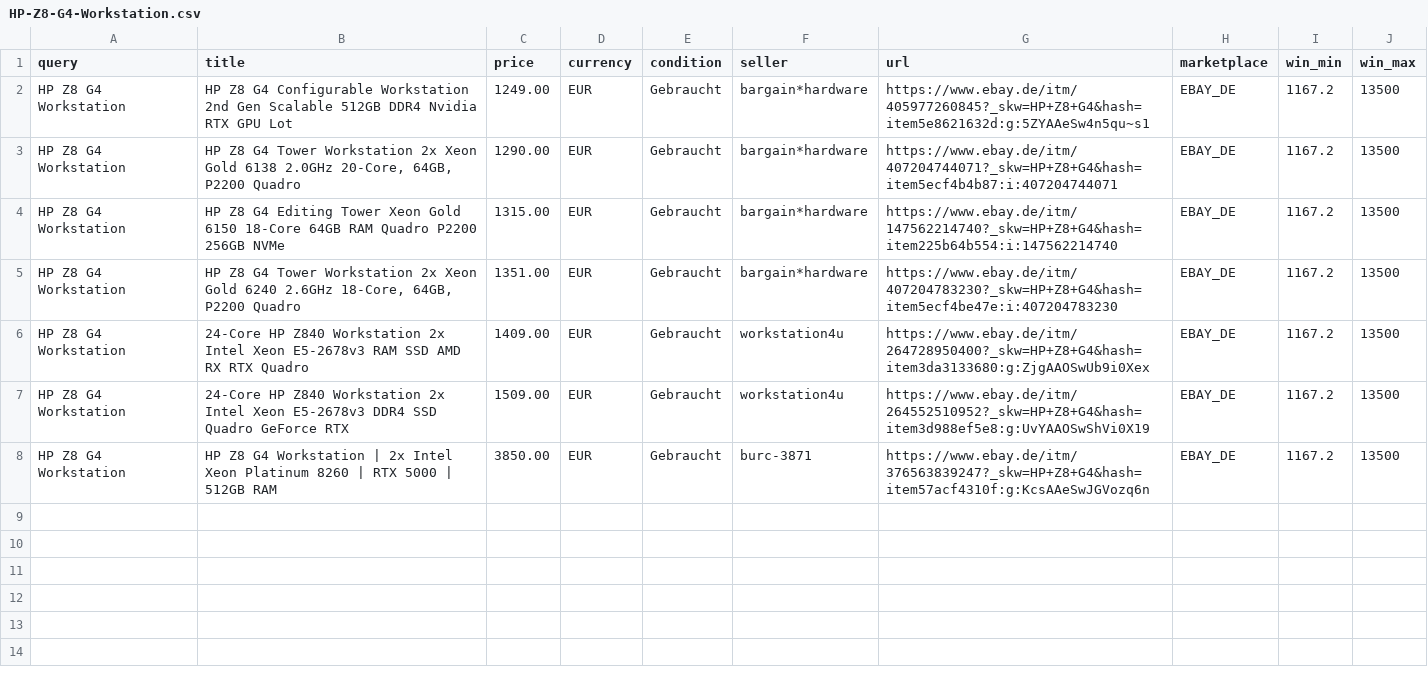
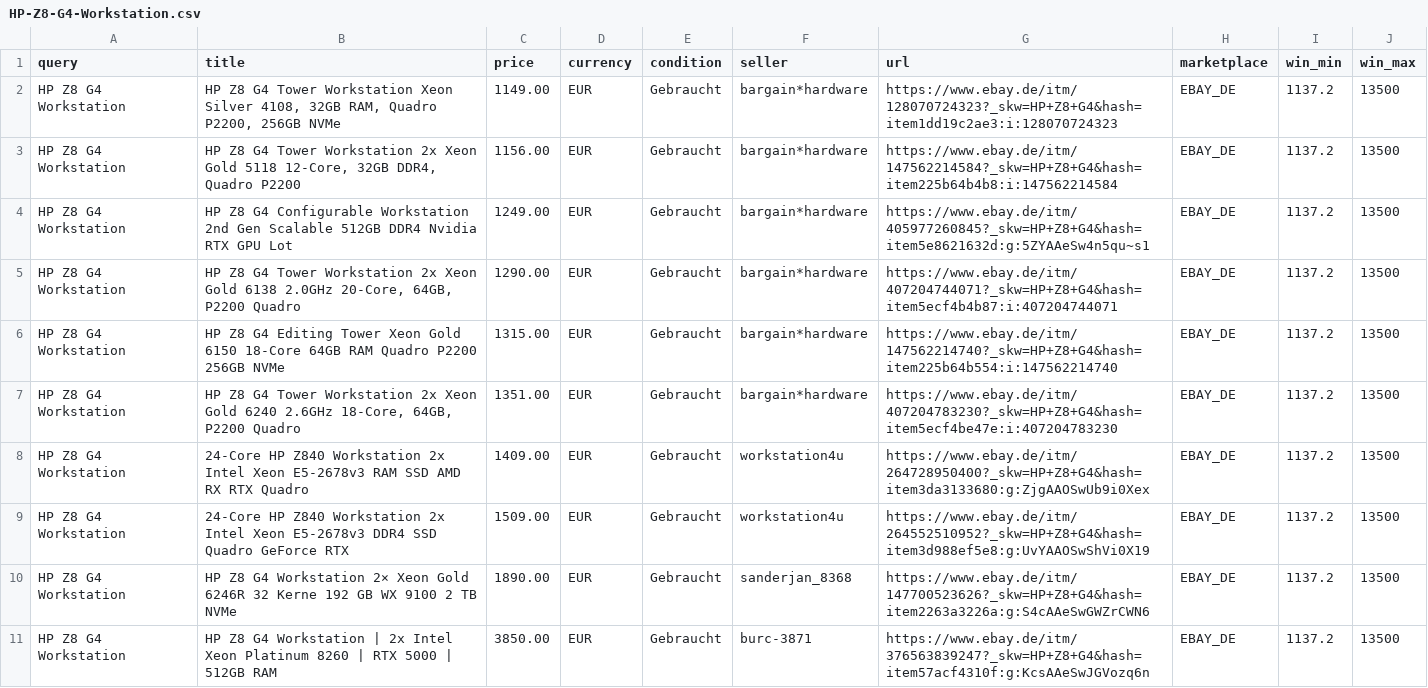
Before and after one commit to aicologne/aic-hardware-deals, a CSV file: site/data/deals/HP-Z8-G4-Workstation.csv, drawn as a sheet.

```diff
--- a/site/data/deals/HP-Z8-G4-Workstation.csv
+++ b/site/data/deals/HP-Z8-G4-Workstation.csv
@@ -1,8 +1,11 @@
 query,title,price,currency,condition,seller,url,marketplace,win_min,win_max
-HP Z8 G4 Workstation,HP Z8 G4 Configurable Workstation 2nd Gen Scalable 512GB DDR4 Nvidia RTX GPU Lot,1249.00,EUR,Gebraucht,bargain*hardware,https://www.ebay.de/itm/405977260845?_skw=HP+Z8+G4&hash=item5e8621632d:g:5ZYAAeSw4n5qu~s1,EBAY_DE,1167.2,13500
-HP Z8 G4 Workstation,"HP Z8 G4 Tower Workstation 2x Xeon Gold 6138 2.0GHz 20-Core, 64GB, P2200 Quadro",1290.00,EUR,Gebraucht,bargain*hardware,https://www.ebay.de/itm/407204744071?_skw=HP+Z8+G4&hash=item5ecf4b4b87:i:407204744071,EBAY_DE,1167.2,13500
-HP Z8 G4 Workstation,HP Z8 G4 Editing Tower Xeon Gold 6150 18-Core 64GB RAM Quadro P2200 256GB NVMe,1315.00,EUR,Gebraucht,bargain*hardware,https://www.ebay.de/itm/147562214740?_skw=HP+Z8+G4&hash=item225b64b554:i:147562214740,EBAY_DE,1167.2,13500
-HP Z8 G4 Workstation,"HP Z8 G4 Tower Workstation 2x Xeon Gold 6240 2.6GHz 18-Core, 64GB, P2200 Quadro",1351.00,EUR,Gebraucht,bargain*hardware,https://www.ebay.de/itm/407204783230?_skw=HP+Z8+G4&hash=item5ecf4be47e:i:407204783230,EBAY_DE,1167.2,13500
-HP Z8 G4 Workstation,24-Core HP Z840 Workstation 2x Intel Xeon E5-2678v3 RAM SSD AMD RX RTX Quadro,1409.00,EUR,Gebraucht,workstation4u,https://www.ebay.de/itm/264728950400?_skw=HP+Z8+G4&hash=item3da3133680:g:ZjgAAOSwUb9i0Xex,EBAY_DE,1167.2,13500
-HP Z8 G4 Workstation,24-Core HP Z840 Workstation 2x Intel Xeon E5-2678v3 DDR4 SSD Quadro GeForce RTX,1509.00,EUR,Gebraucht,workstation4u,https://www.ebay.de/itm/264552510952?_skw=HP+Z8+G4&hash=item3d988ef5e8:g:UvYAAOSwShVi0X19,EBAY_DE,1167.2,13500
-HP Z8 G4 Workstation,HP Z8 G4 Workstation | 2x Intel Xeon Platinum 8260 | RTX 5000 | 512GB RAM,3850.00,EUR,Gebraucht,burc-3871,https://www.ebay.de/itm/376563839247?_skw=HP+Z8+G4&hash=item57acf4310f:g:KcsAAeSwJGVozq6n,EBAY_DE,1167.2,13500
+HP Z8 G4 Workstation,"HP Z8 G4 Tower Workstation Xeon Silver 4108, 32GB RAM, Quadro P2200, 256GB NVMe",1149.00,EUR,Gebraucht,bargain*hardware,https://www.ebay.de/itm/128070724323?_skw=HP+Z8+G4&hash=item1dd19c2ae3:i:128070724323,EBAY_DE,1137.2,13500
+HP Z8 G4 Workstation,"HP Z8 G4 Tower Workstation 2x Xeon Gold 5118 12-Core, 32GB DDR4, Quadro P2200",1156.00,EUR,Gebraucht,bargain*hardware,https://www.ebay.de/itm/147562214584?_skw=HP+Z8+G4&hash=item225b64b4b8:i:147562214584,EBAY_DE,1137.2,13500
+HP Z8 G4 Workstation,HP Z8 G4 Configurable Workstation 2nd Gen Scalable 512GB DDR4 Nvidia RTX GPU Lot,1249.00,EUR,Gebraucht,bargain*hardware,https://www.ebay.de/itm/405977260845?_skw=HP+Z8+G4&hash=item5e8621632d:g:5ZYAAeSw4n5qu~s1,EBAY_DE,1137.2,13500
+HP Z8 G4 Workstation,"HP Z8 G4 Tower Workstation 2x Xeon Gold 6138 2.0GHz 20-Core, 64GB, P2200 Quadro",1290.00,EUR,Gebraucht,bargain*hardware,https://www.ebay.de/itm/407204744071?_skw=HP+Z8+G4&hash=item5ecf4b4b87:i:407204744071,EBAY_DE,1137.2,13500
+HP Z8 G4 Workstation,HP Z8 G4 Editing Tower Xeon Gold 6150 18-Core 64GB RAM Quadro P2200 256GB NVMe,1315.00,EUR,Gebraucht,bargain*hardware,https://www.ebay.de/itm/147562214740?_skw=HP+Z8+G4&hash=item225b64b554:i:147562214740,EBAY_DE,1137.2,13500
+HP Z8 G4 Workstation,"HP Z8 G4 Tower Workstation 2x Xeon Gold 6240 2.6GHz 18-Core, 64GB, P2200 Quadro",1351.00,EUR,Gebraucht,bargain*hardware,https://www.ebay.de/itm/407204783230?_skw=HP+Z8+G4&hash=item5ecf4be47e:i:407204783230,EBAY_DE,1137.2,13500
+HP Z8 G4 Workstation,24-Core HP Z840 Workstation 2x Intel Xeon E5-2678v3 RAM SSD AMD RX RTX Quadro,1409.00,EUR,Gebraucht,workstation4u,https://www.ebay.de/itm/264728950400?_skw=HP+Z8+G4&hash=item3da3133680:g:ZjgAAOSwUb9i0Xex,EBAY_DE,1137.2,13500
+HP Z8 G4 Workstation,24-Core HP Z840 Workstation 2x Intel Xeon E5-2678v3 DDR4 SSD Quadro GeForce RTX,1509.00,EUR,Gebraucht,workstation4u,https://www.ebay.de/itm/264552510952?_skw=HP+Z8+G4&hash=item3d988ef5e8:g:UvYAAOSwShVi0X19,EBAY_DE,1137.2,13500
+HP Z8 G4 Workstation,HP Z8 G4 Workstation 2× Xeon Gold 6246R 32 Kerne 192 GB WX 9100 2 TB NVMe,1890.00,EUR,Gebraucht,sanderjan_8368,https://www.ebay.de/itm/147700523626?_skw=HP+Z8+G4&hash=item2263a3226a:g:S4cAAeSwGWZrCWN6,EBAY_DE,1137.2,13500
+HP Z8 G4 Workstation,HP Z8 G4 Workstation | 2x Intel Xeon Platinum 8260 | RTX 5000 | 512GB RAM,3850.00,EUR,Gebraucht,burc-3871,https://www.ebay.de/itm/376563839247?_skw=HP+Z8+G4&hash=item57acf4310f:g:KcsAAeSwJGVozq6n,EBAY_DE,1137.2,13500
```
Also changed, not shown: ebay_deals.csv, site/data/deals/RTX-5070-16GB.csv, 40 other files.
